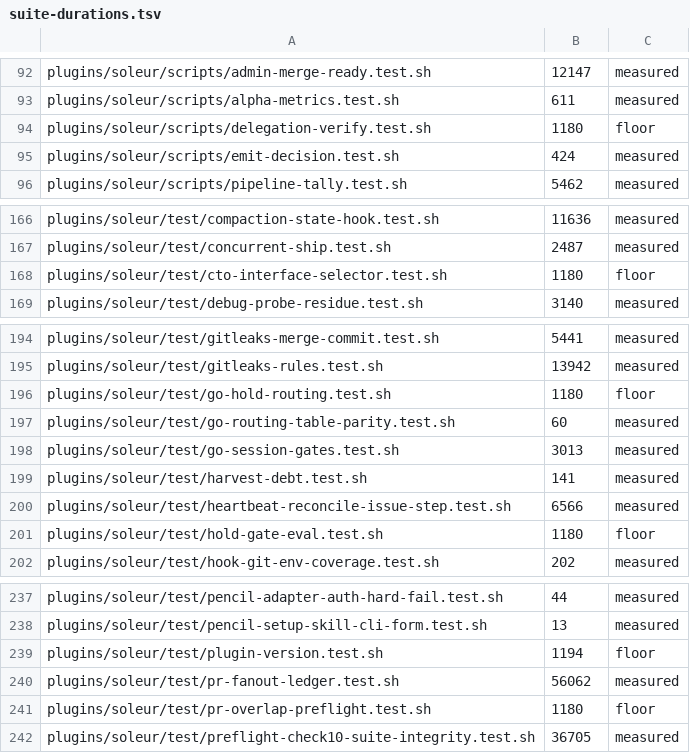
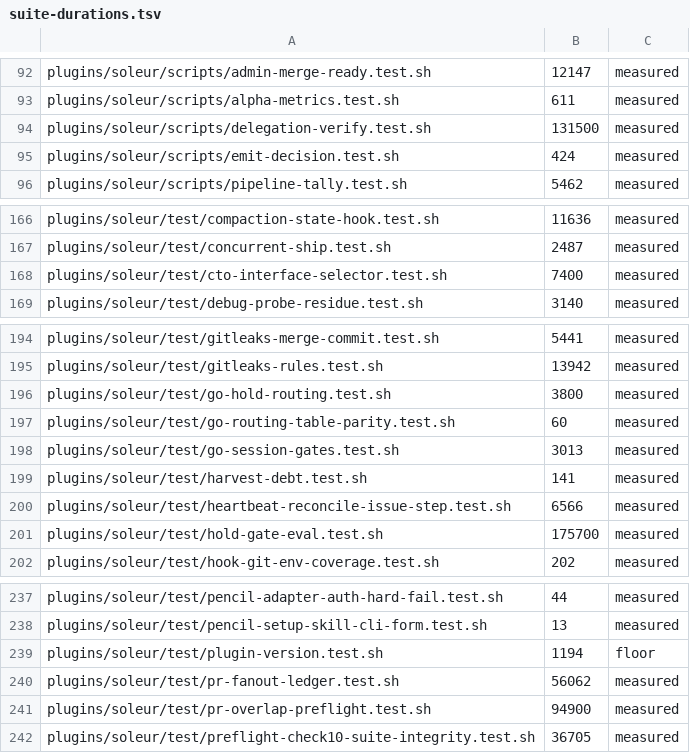
Before and after one commit to jikig-ai/soleur, a TSV file: scripts/suite-durations.tsv, drawn as a sheet; only a part is shown, gaps mark what is left out.

```diff
--- a/scripts/suite-durations.tsv
+++ b/scripts/suite-durations.tsv
@@ -93,3 +93,3 @@ plugins/soleur/scripts/admin-merge-ready.test.sh	12147	measured
 plugins/soleur/scripts/alpha-metrics.test.sh	611	measured
-plugins/soleur/scripts/delegation-verify.test.sh	1180	floor
+plugins/soleur/scripts/delegation-verify.test.sh	131500	measured
 plugins/soleur/scripts/emit-decision.test.sh	424	measured
@@ -167,3 +167,3 @@ plugins/soleur/test/compaction-state-hook.test.sh	11636	measured
 plugins/soleur/test/concurrent-ship.test.sh	2487	measured
-plugins/soleur/test/cto-interface-selector.test.sh	1180	floor
+plugins/soleur/test/cto-interface-selector.test.sh	7400	measured
 plugins/soleur/test/debug-probe-residue.test.sh	3140	measured
@@ -195,3 +195,3 @@ plugins/soleur/test/gitleaks-merge-commit.test.sh	5441	measured
 plugins/soleur/test/gitleaks-rules.test.sh	13942	measured
-plugins/soleur/test/go-hold-routing.test.sh	1180	floor
+plugins/soleur/test/go-hold-routing.test.sh	3800	measured
 plugins/soleur/test/go-routing-table-parity.test.sh	60	measured
@@ -200,3 +200,3 @@ plugins/soleur/test/harvest-debt.test.sh	141	measured
 plugins/soleur/test/heartbeat-reconcile-issue-step.test.sh	6566	measured
-plugins/soleur/test/hold-gate-eval.test.sh	1180	floor
+plugins/soleur/test/hold-gate-eval.test.sh	175700	measured
 plugins/soleur/test/hook-git-env-coverage.test.sh	202	measured
@@ -240,3 +240,3 @@ plugins/soleur/test/plugin-version.test.sh	1194	floor
 plugins/soleur/test/pr-fanout-ledger.test.sh	56062	measured
-plugins/soleur/test/pr-overlap-preflight.test.sh	1180	floor
+plugins/soleur/test/pr-overlap-preflight.test.sh	94900	measured
 plugins/soleur/test/preflight-check10-suite-integrity.test.sh	36705	measured
```
Also changed, not shown: 9 other files.
